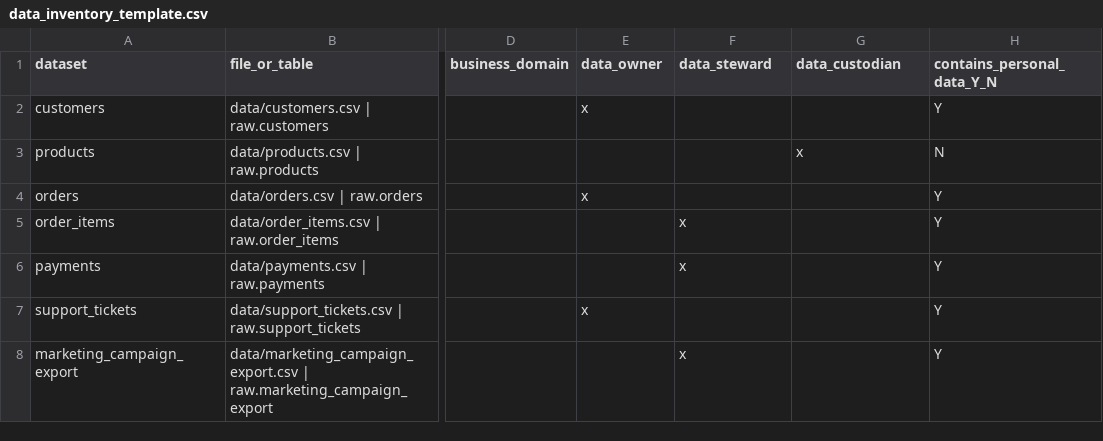
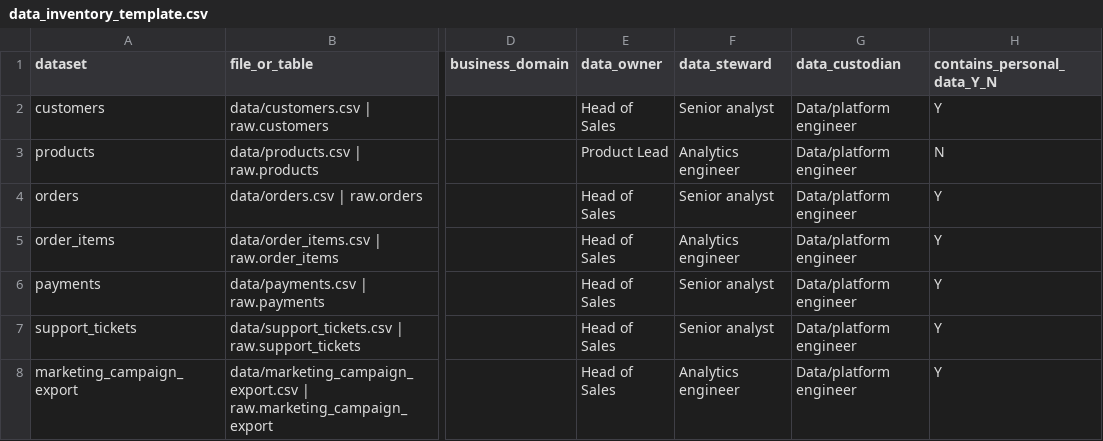
Before and after one commit to Djamel2s/Data-Governance, a CSV file: datagov/shopfast-kit/CM 2 lab files-20261124/data_inventory_template.csv, drawn as a sheet; only a part is shown, gaps mark what is left out; the diff names each change by its address in the sheet, - before the commit and + after, or states it on an @@ line.

```diff
--- a/datagov/shopfast-kit/CM 2 lab files-20261124/data_inventory_template.csv
+++ b/datagov/shopfast-kit/CM 2 lab files-20261124/data_inventory_template.csv
-E2 (data_owner): x
+E2 (data_owner): Head of Sales
-F2 (data_steward): (empty)
+F2 (data_steward): Senior analyst
-G2 (data_custodian): (empty)
+G2 (data_custodian): Data/platform engineer
-E3 (data_owner): (empty)
+E3 (data_owner): Product Lead
-F3 (data_steward): (empty)
+F3 (data_steward): Analytics engineer
-G3 (data_custodian): x
+G3 (data_custodian): Data/platform engineer
-E4 (data_owner): x
+E4 (data_owner): Head of Sales
-F4 (data_steward): (empty)
+F4 (data_steward): Senior analyst
-G4:G8 (data_custodian): (empty)
+G4:G8 (data_custodian): Data/platform engineer
-E5:E6 (data_owner): (empty)
+E5:E6 (data_owner): Head of Sales
-F5 (data_steward): x
+F5 (data_steward): Analytics engineer
-F6 (data_steward): x
+F6 (data_steward): Senior analyst
-E7 (data_owner): x
+E7 (data_owner): Head of Sales
-F7 (data_steward): (empty)
+F7 (data_steward): Senior analyst
-E8 (data_owner): (empty)
+E8 (data_owner): Head of Sales
-F8 (data_steward): x
+F8 (data_steward): Analytics engineer
```
Also changed, not shown: datagov/CTP 2 starter files-20261124/quality_scorecard_template.csv, 21 other files.
